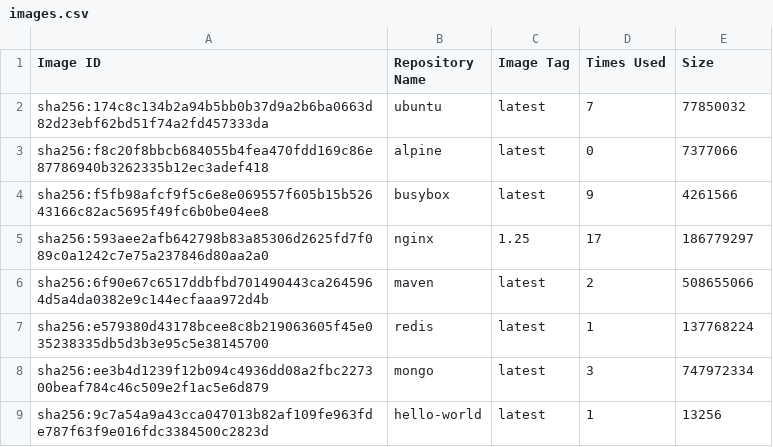
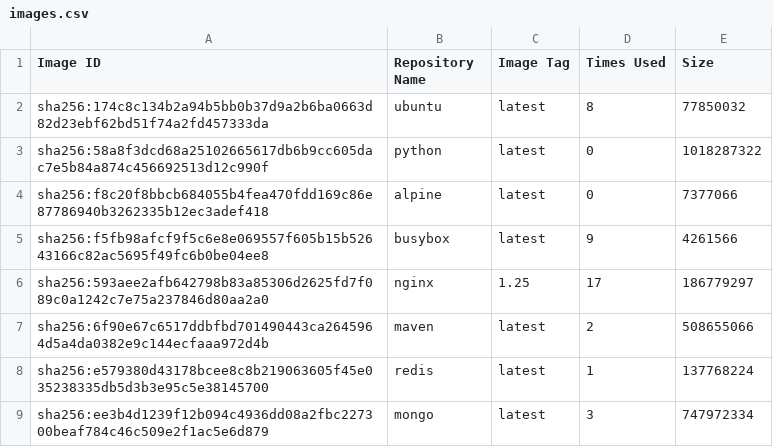
Before and after one commit to konstantopoulosk/MavenDocker-NullProject, a CSV file: images.csv, drawn as a sheet.

```diff
--- a/images.csv
+++ b/images.csv
@@ -1,3 +1,4 @@
 "Image ID","Repository Name","Image Tag","Times Used","Size"
-"sha256:174c8c134b2a94b5bb0b37d9a2b6ba0663d82d23ebf62bd51f74a2fd457333da","ubuntu","latest","7","77850032"
+"sha256:174c8c134b2a94b5bb0b37d9a2b6ba0663d82d23ebf62bd51f74a2fd457333da","ubuntu","latest","8","77850032"
+"sha256:58a8f3dcd68a25102665617db6b9cc605dac7e5b84a874c456692513d12c990f","python","latest","0","1018287322"
 "sha256:f8c20f8bbcb684055b4fea470fdd169c86e87786940b3262335b12ec3adef418","alpine","latest","0","7377066"
@@ -8,2 +9 @@
 "sha256:ee3b4d1239f12b094c4936dd08a2fbc227300beaf784c46c509e2f1ac5e6d879","mongo","latest","3","747972334"
-"sha256:9c7a54a9a43cca047013b82af109fe963fde787f63f9e016fdc3384500c2823d","hello-world","latest","1","13256"
```
Also changed, not shown: containers.csv, 4 other files.
